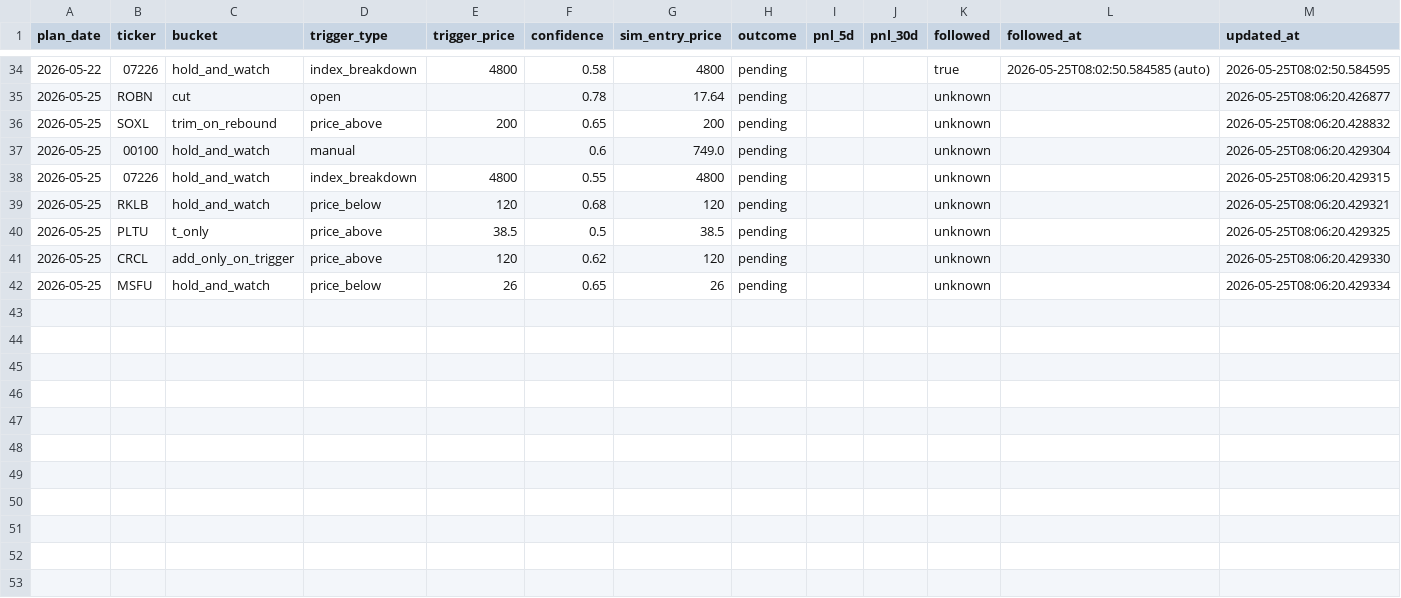
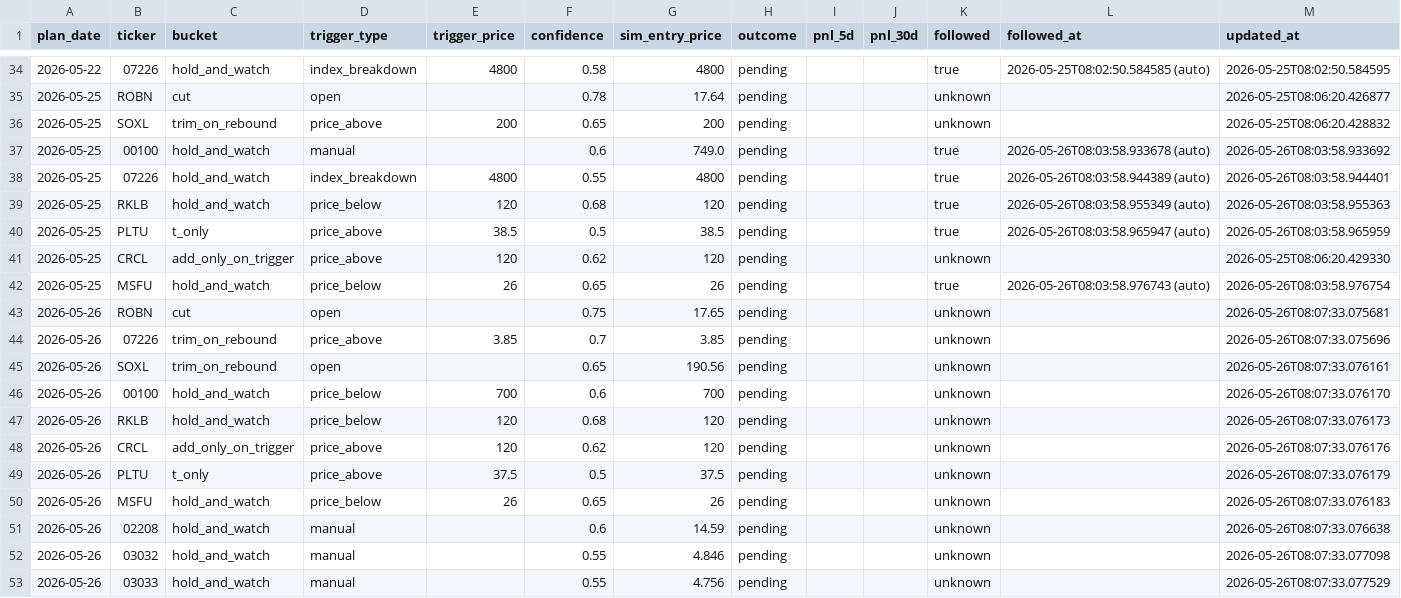
Before and after one commit to KCNyu/clawstock, a CSV file: memory/calibration.csv, drawn as a sheet; only a part is shown, gaps mark what is left out; the diff covers the shown part only.

Commit message:
memory: daily deep brief 2026-05-26

```diff
--- a/memory/calibration.csv
+++ b/memory/calibration.csv
@@ -36,7 +36,18 @@ plan_date,ticker,bucket,trigger_type,trigger_price,confidence,sim_entry_price,ou
 2026-05-25,SOXL,trim_on_rebound,price_above,200,0.65,200,pending,,,unknown,,2026-05-25T08:06:20.428832
-2026-05-25,00100,hold_and_watch,manual,,0.6,749.0,pending,,,unknown,,2026-05-25T08:06:20.429304
-2026-05-25,07226,hold_and_watch,index_breakdown,4800,0.55,4800,pending,,,unknown,,2026-05-25T08:06:20.429315
-2026-05-25,RKLB,hold_and_watch,price_below,120,0.68,120,pending,,,unknown,,2026-05-25T08:06:20.429321
-2026-05-25,PLTU,t_only,price_above,38.5,0.5,38.5,pending,,,unknown,,2026-05-25T08:06:20.429325
+2026-05-25,00100,hold_and_watch,manual,,0.6,749.0,pending,,,true,2026-05-26T08:03:58.933678 (auto),2026-05-26T08:03:58.933692
+2026-05-25,07226,hold_and_watch,index_breakdown,4800,0.55,4800,pending,,,true,2026-05-26T08:03:58.944389 (auto),2026-05-26T08:03:58.944401
+2026-05-25,RKLB,hold_and_watch,price_below,120,0.68,120,pending,,,true,2026-05-26T08:03:58.955349 (auto),2026-05-26T08:03:58.955363
+2026-05-25,PLTU,t_only,price_above,38.5,0.5,38.5,pending,,,true,2026-05-26T08:03:58.965947 (auto),2026-05-26T08:03:58.965959
 2026-05-25,CRCL,add_only_on_trigger,price_above,120,0.62,120,pending,,,unknown,,2026-05-25T08:06:20.429330
-2026-05-25,MSFU,hold_and_watch,price_below,26,0.65,26,pending,,,unknown,,2026-05-25T08:06:20.429334
+2026-05-25,MSFU,hold_and_watch,price_below,26,0.65,26,pending,,,true,2026-05-26T08:03:58.976743 (auto),2026-05-26T08:03:58.976754
+2026-05-26,ROBN,cut,open,,0.75,17.65,pending,,,unknown,,2026-05-26T08:07:33.075681
+2026-05-26,07226,trim_on_rebound,price_above,3.85,0.7,3.85,pending,,,unknown,,2026-05-26T08:07:33.075696
+2026-05-26,SOXL,trim_on_rebound,open,,0.65,190.56,pending,,,unknown,,2026-05-26T08:07:33.076161
+2026-05-26,00100,hold_and_watch,price_below,700,0.6,700,pending,,,unknown,,2026-05-26T08:07:33.076170
+2026-05-26,RKLB,hold_and_watch,price_below,120,0.68,120,pending,,,unknown,,2026-05-26T08:07:33.076173
+2026-05-26,CRCL,add_only_on_trigger,price_above,120,0.62,120,pending,,,unknown,,2026-05-26T08:07:33.076176
+2026-05-26,PLTU,t_only,price_above,37.5,0.5,37.5,pending,,,unknown,,2026-05-26T08:07:33.076179
+2026-05-26,MSFU,hold_and_watch,price_below,26,0.65,26,pending,,,unknown,,2026-05-26T08:07:33.076183
+2026-05-26,02208,hold_and_watch,manual,,0.6,14.59,pending,,,unknown,,2026-05-26T08:07:33.076638
+2026-05-26,03032,hold_and_watch,manual,,0.55,4.846,pending,,,unknown,,2026-05-26T08:07:33.077098
+2026-05-26,03033,hold_and_watch,manual,,0.55,4.756,pending,,,unknown,,2026-05-26T08:07:33.077529
```
Also changed, not shown: 18 edited cells elsewhere in this file, 3 other files.
